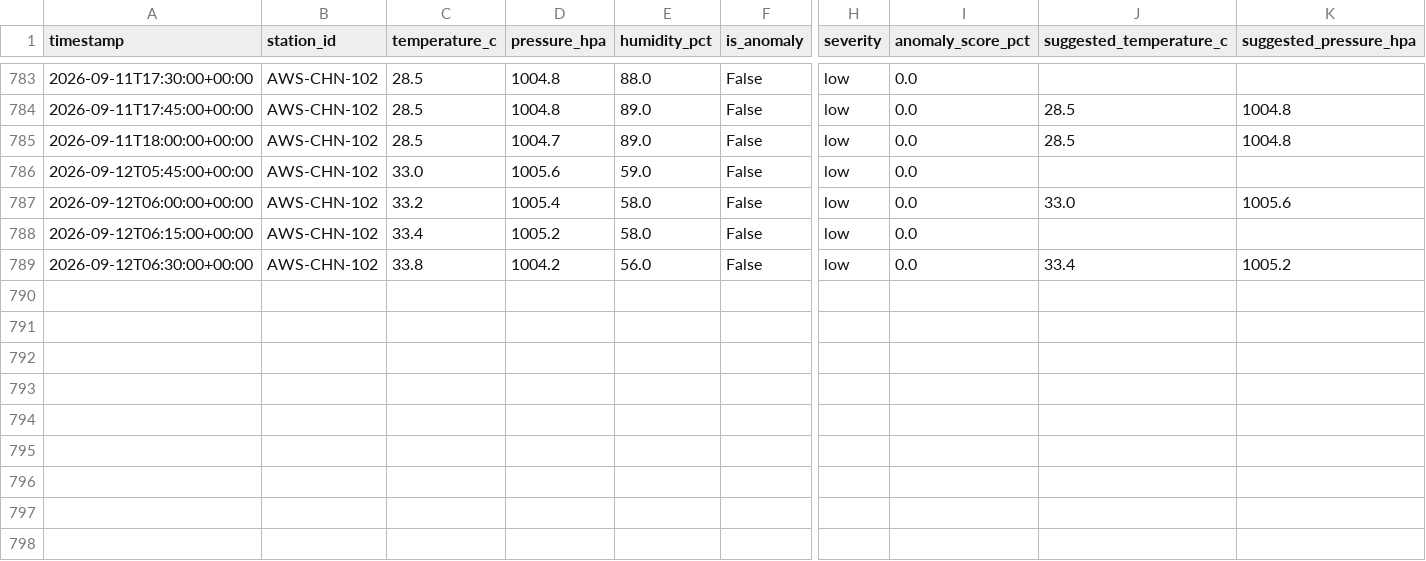
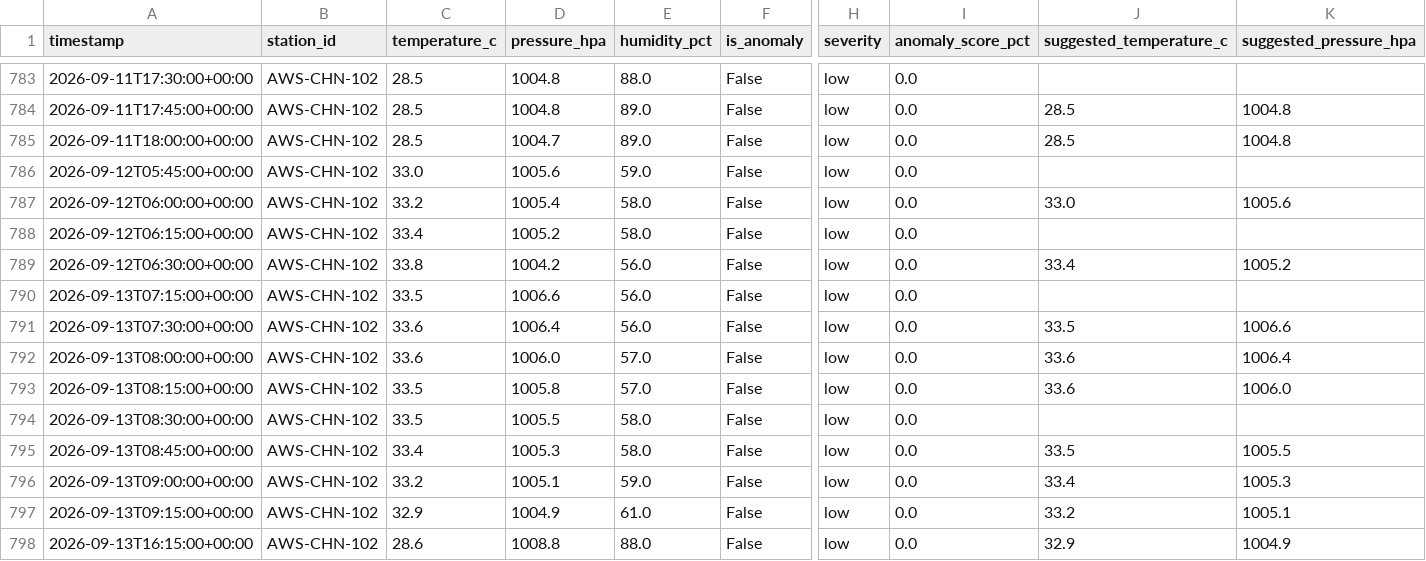
Before and after one commit to inf-pranjal-01/HELL-TO-SKY, a CSV file: data/history/AWS-CHN-102_history.csv, drawn as a sheet; only a part is shown, gaps mark what is left out; rows hold the shown columns only; the diff names each change by its address in the sheet, - before the commit and + after, or states it on an @@ line.

```diff
--- a/data/history/AWS-CHN-102_history.csv
+++ b/data/history/AWS-CHN-102_history.csv
+row 790: 2026-09-13T07:15:00+00:00 | AWS-CHN-102 | 33.5 | 1006.6 | 56.0 | False | low | 0.0
+row 791: 2026-09-13T07:30:00+00:00 | AWS-CHN-102 | 33.6 | 1006.4 | 56.0 | False | low | 0.0 | 33.5 | 1006.6
+row 792: 2026-09-13T08:00:00+00:00 | AWS-CHN-102 | 33.6 | 1006.0 | 57.0 | False | low | 0.0 | 33.6 | 1006.4
+row 793: 2026-09-13T08:15:00+00:00 | AWS-CHN-102 | 33.5 | 1005.8 | 57.0 | False | low | 0.0 | 33.6 | 1006.0
+row 794: 2026-09-13T08:30:00+00:00 | AWS-CHN-102 | 33.5 | 1005.5 | 58.0 | False | low | 0.0
+row 795: 2026-09-13T08:45:00+00:00 | AWS-CHN-102 | 33.4 | 1005.3 | 58.0 | False | low | 0.0 | 33.5 | 1005.5
+row 796: 2026-09-13T09:00:00+00:00 | AWS-CHN-102 | 33.2 | 1005.1 | 59.0 | False | low | 0.0 | 33.4 | 1005.3
+row 797: 2026-09-13T09:15:00+00:00 | AWS-CHN-102 | 32.9 | 1004.9 | 61.0 | False | low | 0.0 | 33.2 | 1005.1
+row 798: 2026-09-13T16:15:00+00:00 | AWS-CHN-102 | 28.6 | 1008.8 | 88.0 | False | low | 0.0 | 32.9 | 1004.9
```
Also changed, not shown: data/history/AWS-CHN-024_history.csv, data/history/AWS-CHN-101_history.csv, 29 other files.
